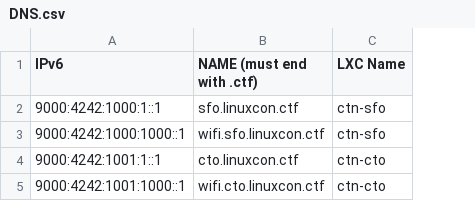
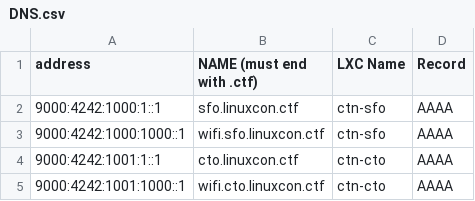
Before and after one commit to nsec/the-internet, a CSV file: input/NorthSec 2014/DNS.csv, drawn as a sheet; the diff names each change by its address in the sheet, - before the commit and + after, or states it on an @@ line.

Commit message:
fix: DNS table with the new column
Signed-off-by: Julien Desfossez <jdesfossez@efficios.com>

```diff
--- a/input/NorthSec 2014/DNS.csv
+++ b/input/NorthSec 2014/DNS.csv
+column D (Record), rows 2-5: all AAAA
-A1: IPv6
+A1: address
```
